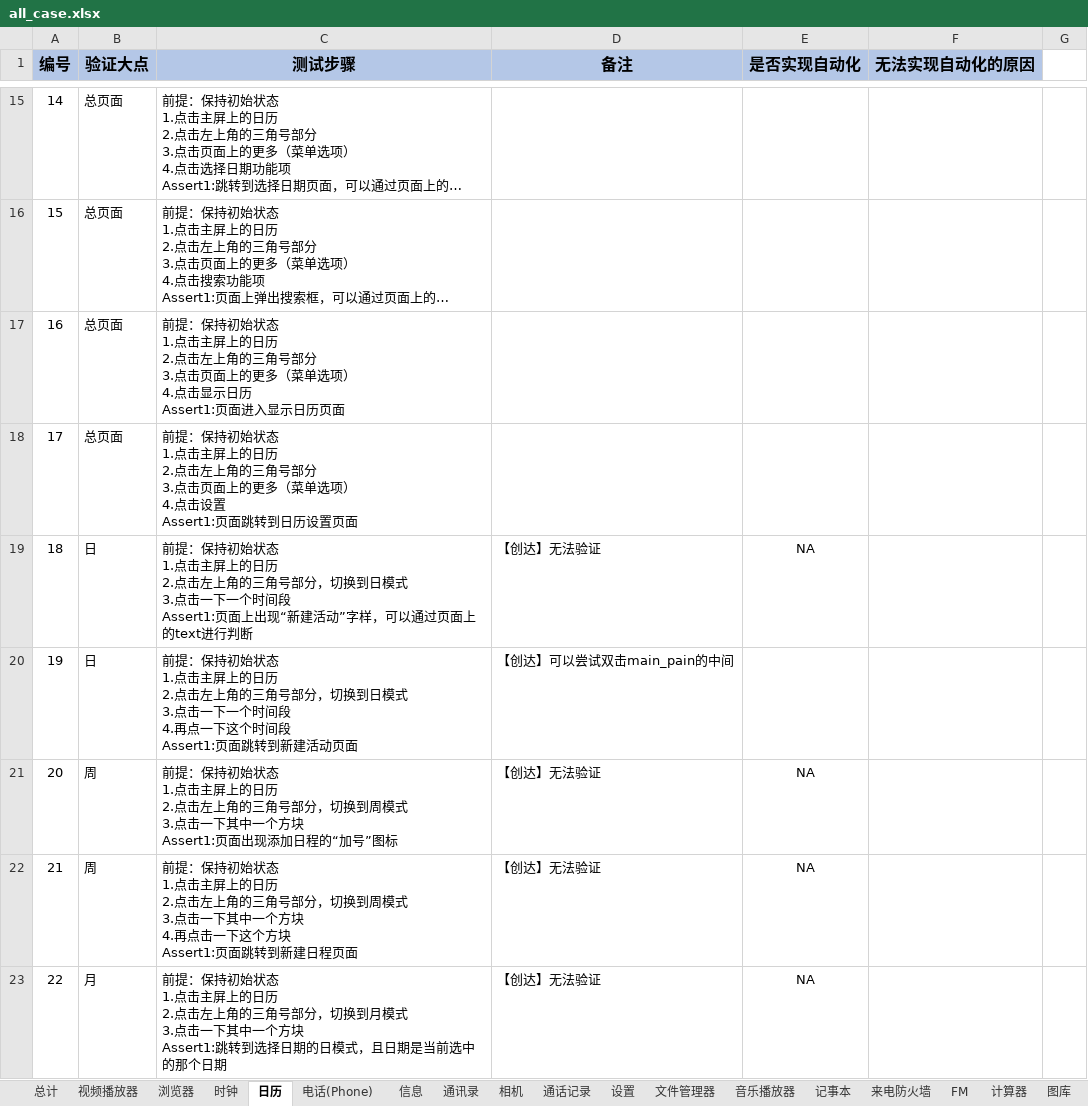
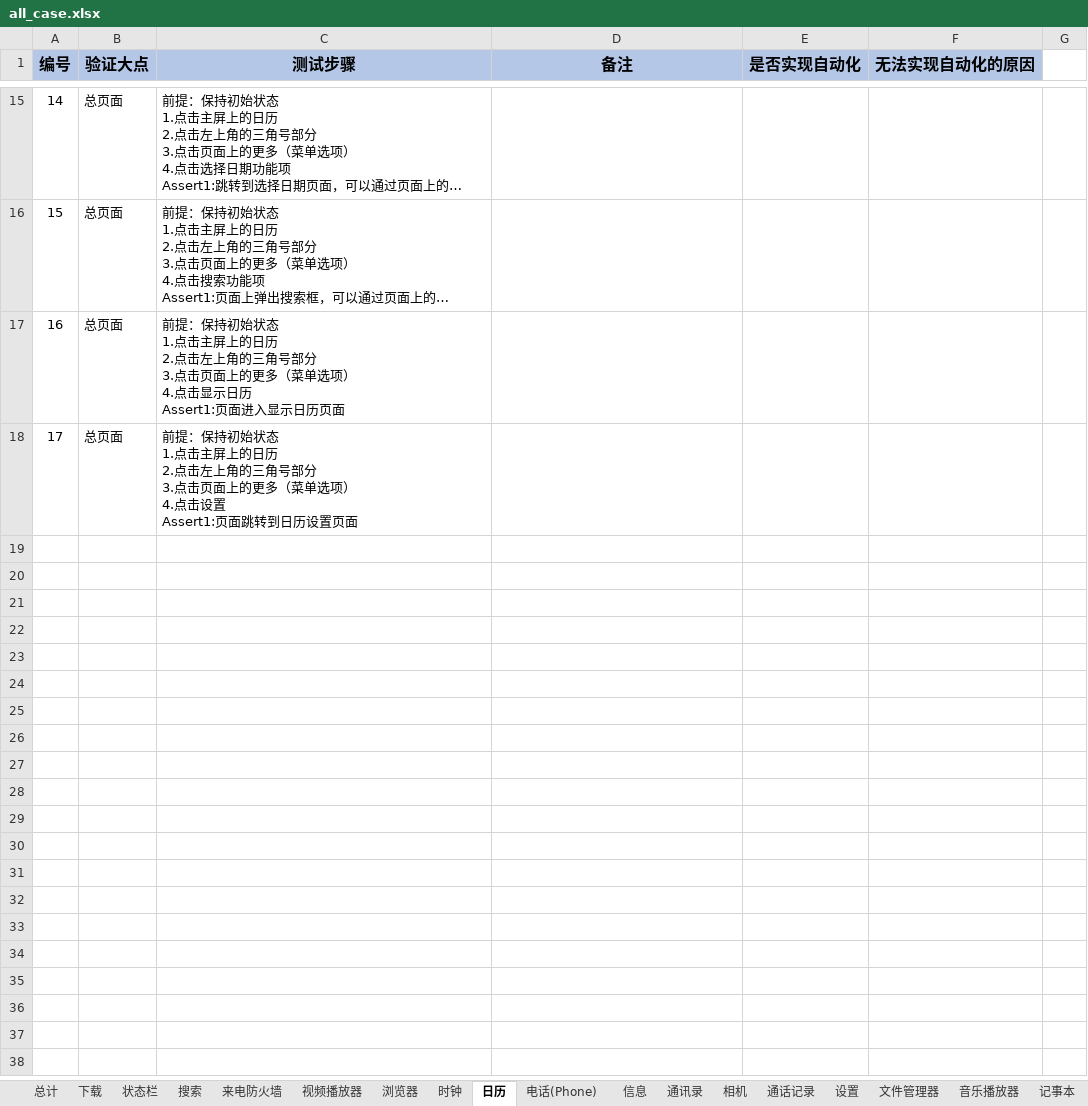
Before and after one commit to 123nihao123/UIcase, an Excel workbook: doc/all_case.xlsx, sheet 日历, drawn as a sheet; only a part is shown, gaps mark what is left out; long unchanged cells end in …; values as stored, in another font and other column widths than the file's, no borders; ↵ is a line break in a cell; the diff covers the shown part only; the diff names each change by its address in the sheet, - before the commit and + after, or states it on an @@ line.

```diff
--- a/doc/all_case.xlsx (sheet 日历)
+++ b/doc/all_case.xlsx (sheet 日历)
@@ sheet tab order changed: 总计 | 下载 | 状态栏 | 搜索 | 来电防火墙 | 视频播放器 | 浏览器 | 时钟 | 日历 | 电话(Phone) | 信息 | 通讯录 | 相机 | 通话记录 | 设置 | 文件管理器 | 音乐播放器 | 记事本 @@
-row 19: 18 | 日 | 前提：保持初始状态 ↵ 1.点击主屏上的日历 ↵ 2.点击左上角的三角号部分，切换到日模式 ↵ 3.点击一下一个时间段 ↵ Assert1:页面上出现“新建活动”字样，可以通过页面上的text进行判断 | 【创达】无法验证 | NA
-row 20: 19 | 日 | 前提：保持初始状态 ↵ 1.点击主屏上的日历 ↵ 2.点击左上角的三角号部分，切换到日模式 ↵ 3.点击一下一个时间段 ↵ 4.再点一下这个时间段 ↵ Assert1:页面跳转到新建活动页面 | 【创达】可以尝试双击main_pain的中间
-row 21: 20 | 周 | 前提：保持初始状态 ↵ 1.点击主屏上的日历 ↵ 2.点击左上角的三角号部分，切换到周模式 ↵ 3.点击一下其中一个方块 ↵ Assert1:页面出现添加日程的“加号”图标 | 【创达】无法验证 | NA
-row 22: 21 | 周 | 前提：保持初始状态 ↵ 1.点击主屏上的日历 ↵ 2.点击左上角的三角号部分，切换到周模式 ↵ 3.点击一下其中一个方块 ↵ 4.再点击一下这个方块 ↵ Assert1:页面跳转到新建日程页面 | 【创达】无法验证 | NA
-row 23: 22 | 月 | 前提：保持初始状态 ↵ 1.点击主屏上的日历 ↵ 2.点击左上角的三角号部分，切换到月模式 ↵ 3.点击一下其中一个方块 ↵ Assert1:跳转到选择日期的日模式，且日期是当前选中的那个日期 | 【创达】无法验证 | NA
```
Also changed, not shown: 41 removed rows elsewhere in this sheet, sheet 电子邮件, sheet 来电防火墙, sheet 状态栏, sheet 搜索, sheet 浏览器, hidden cells, 4 other files.
